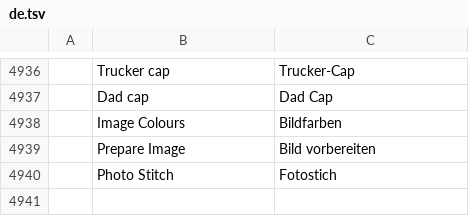
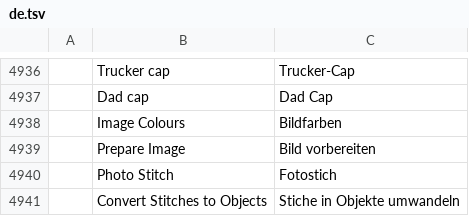
Before and after one commit to SiteSentrix/StitchFoundry, a TSV file: crates/ui-egui/src/i18n/de.tsv, drawn as a sheet; only a part is shown, gaps mark what is left out; the diff names each change by its address in the sheet, - before the commit and + after, or states it on an @@ line.

```diff
--- a/crates/ui-egui/src/i18n/de.tsv
+++ b/crates/ui-egui/src/i18n/de.tsv
+row 4941:  | Convert Stitches to Objects | Stiche in Objekte umwandeln
```
Also changed, not shown: crates/ui-egui/src/i18n/es.tsv, crates/ui-egui/src/i18n/fr.tsv, 14 other files.
